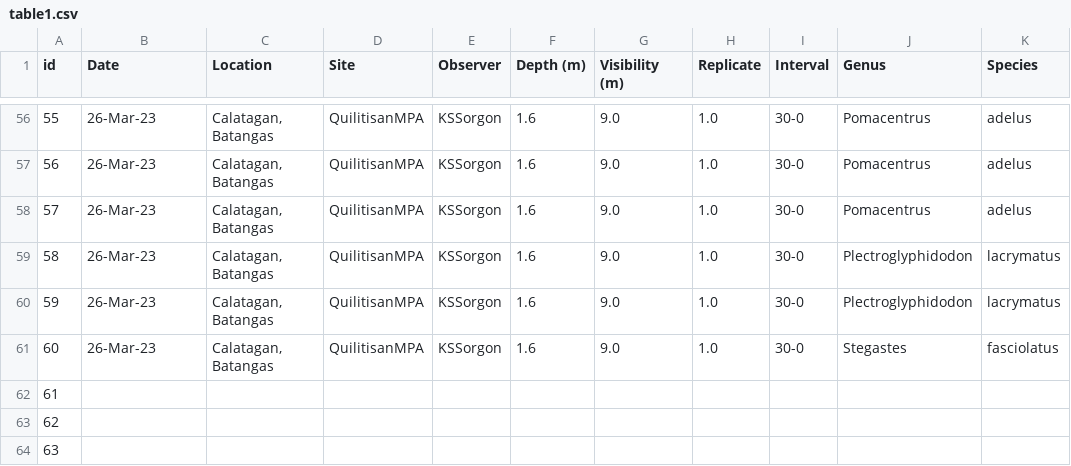
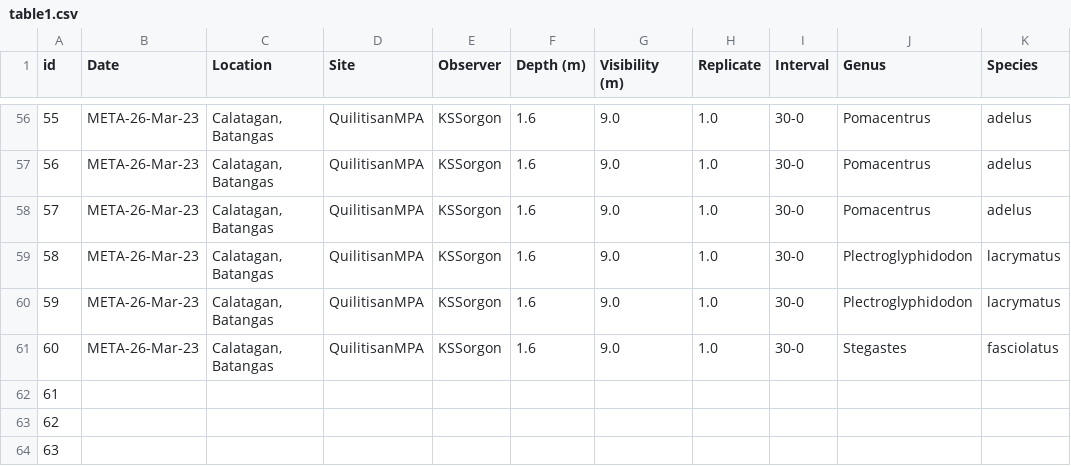
Before and after one commit to andreapongco/CMSC-191-BIO-191-Repository, a CSV file: table1.csv, drawn as a sheet; only a part is shown, gaps mark what is left out; the diff covers the shown part only; the diff names each change by its address in the sheet, - before the commit and + after, or states it on an @@ line.

Commit message:
Added META- prefix to the second column (Date)

```diff
--- a/table1.csv
+++ b/table1.csv
-B56:B61 (Date): 26-Mar-23
+B56:B61 (Date): META-26-Mar-23
```
Also changed, not shown: 54 edited cells elsewhere in this file, 1 other file.
